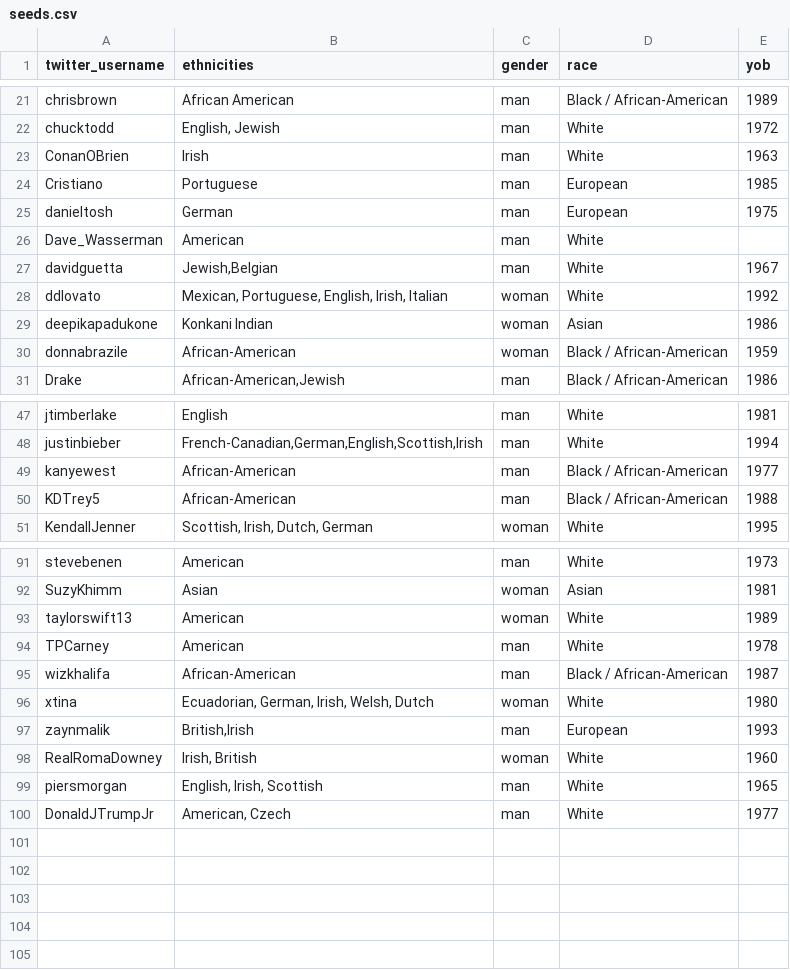
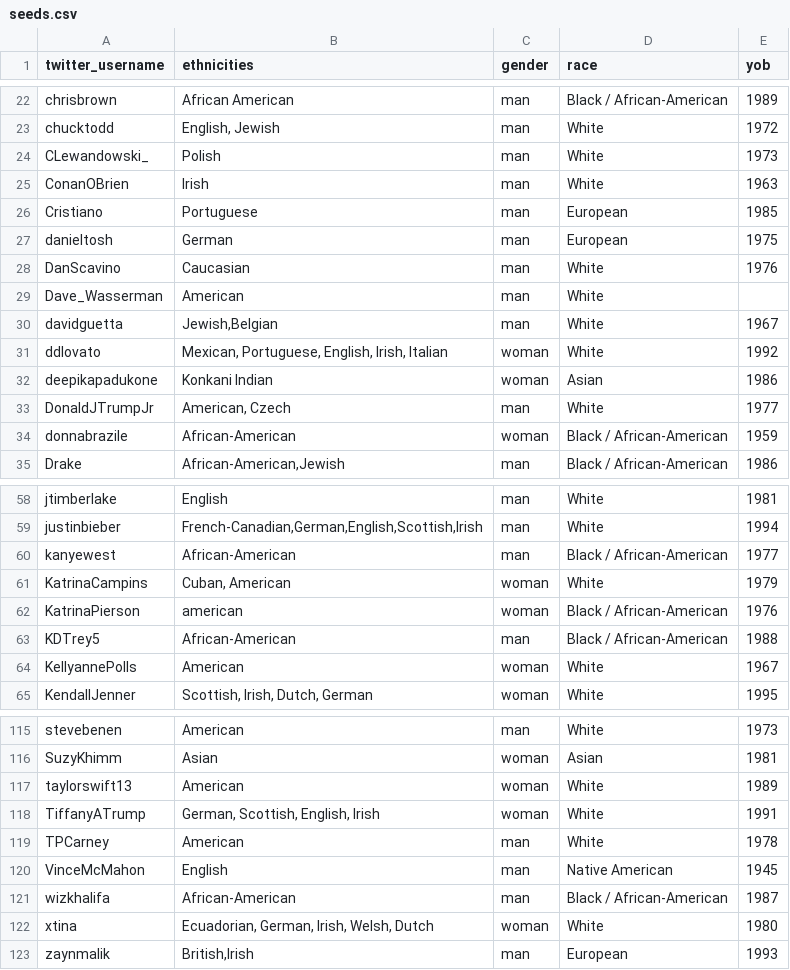
Before and after one commit to sumeetjain/diverse_feed, a CSV file: lib/seeds.csv, drawn as a sheet; only a part is shown, gaps mark what is left out; the diff covers the shown part only.

```diff
--- a/lib/seeds.csv
+++ b/lib/seeds.csv
@@ -22,2 +23,3 @@ chrisbrown,African American,man,Black / African-American,1989
 chucktodd,"English, Jewish",man,White,1972
+CLewandowski_,Polish,man,White,1973
 ConanOBrien,Irish,man,White,1963
@@ -25,2 +27,3 @@ Cristiano,Portuguese,man,European,1985
 danieltosh,German,man,European,1975
+DanScavino,Caucasian,man,White,1976
 Dave_Wasserman,American,man,White,
@@ -29,2 +32,3 @@ ddlovato,"Mexican, Portuguese, English, Irish, Italian",woman,White,1992
 deepikapadukone,Konkani Indian,woman,Asian,1986
+DonaldJTrumpJr,"American, Czech",man,White,1977
 donnabrazile,African-American,woman,Black / African-American,1959
@@ -49,3 +60,6 @@ justinbieber,"French-Canadian,German,English,Scottish,Irish",man,White,1994
 kanyewest,African-American,man,Black / African-American,1977
+KatrinaCampins,"Cuban, American",woman,White,1979
+KatrinaPierson,american,woman,Black / African-American,1976
 KDTrey5,African-American,man,Black / African-American,1988
+KellyannePolls,American,woman,White,1967
 KendallJenner,"Scottish, Irish, Dutch, German",woman,White,1995
@@ -93,3 +117,5 @@ SuzyKhimm,Asian,woman,Asian,1981
 taylorswift13,American,woman,White,1989
+TiffanyATrump,"German, Scottish, English, Irish",woman,White,1991
 TPCarney,American,man,White,1978
+VinceMcMahon,English,man,Native American,1945
 wizkhalifa,African-American,man,Black / African-American,1987
@@ -97,4 +123 @@ xtina,"Ecuadorian, German, Irish, Welsh, Dutch",woman,White,1980
 zaynmalik,"British,Irish",man,European,1993
-RealRomaDowney,"Irish, British",woman,White,1960
-piersmorgan,"English, Irish, Scottish",man,White,1965
-DonaldJTrumpJr,"American, Czech",man,White,1977
```
Also changed, not shown: 16 added rows elsewhere in this file.
